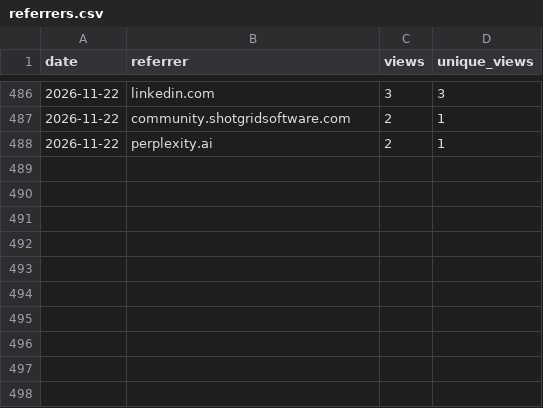
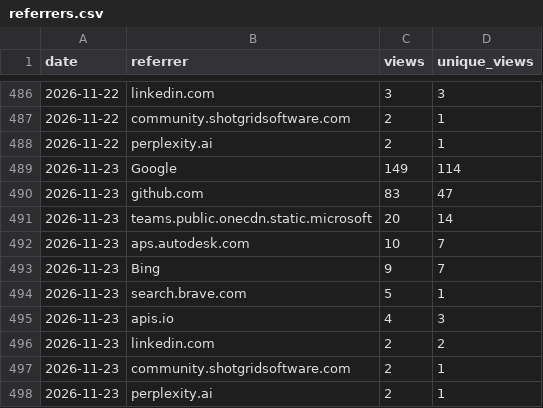
Before and after one commit to autodesk-platform-services/skills, a CSV file: referrers.csv, drawn as a sheet; only a part is shown, gaps mark what is left out.

```diff
--- a/referrers.csv
+++ b/referrers.csv
@@ -488 +488,11 @@ date,referrer,views,unique_views
 2026-11-22,perplexity.ai,2,1
+2026-11-23,Google,149,114
+2026-11-23,github.com,83,47
+2026-11-23,teams.public.onecdn.static.microsoft,20,14
+2026-11-23,aps.autodesk.com,10,7
+2026-11-23,Bing,9,7
+2026-11-23,search.brave.com,5,1
+2026-11-23,apis.io,4,3
+2026-11-23,linkedin.com,2,2
+2026-11-23,community.shotgridsoftware.com,2,1
+2026-11-23,perplexity.ai,2,1
```
Also changed, not shown: installs.csv, paths.csv, 2 other files.
